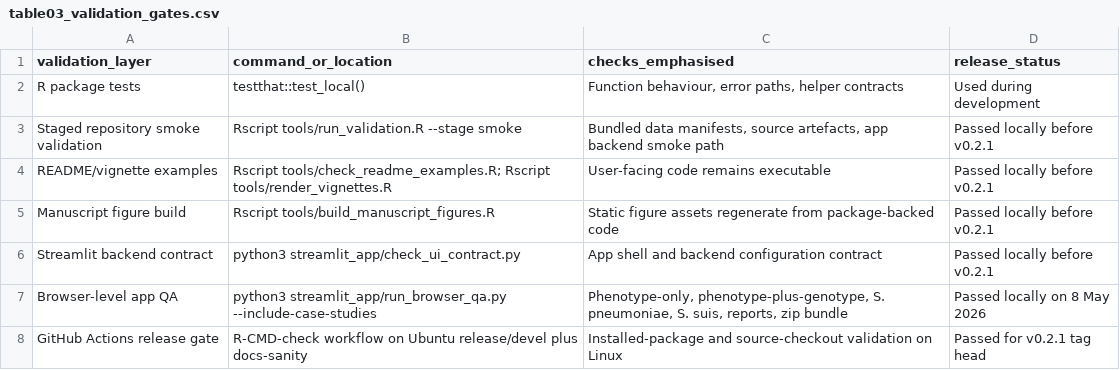
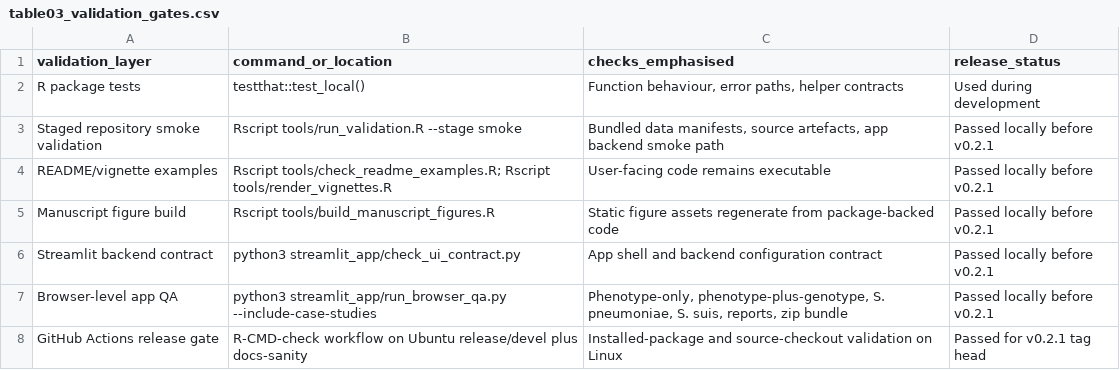
Before and after one commit to AndrewBalmer/AMRC-R-package, a CSV file: docs/manuscript-tables/table03_validation_gates.csv, drawn as a sheet.

```diff
--- a/docs/manuscript-tables/table03_validation_gates.csv
+++ b/docs/manuscript-tables/table03_validation_gates.csv
@@ -6,3 +6,3 @@
 "Streamlit backend contract","python3 streamlit_app/check_ui_contract.py","App shell and backend configuration contract","Passed locally before v0.2.1"
-"Browser-level app QA","python3 streamlit_app/run_browser_qa.py --include-case-studies","Phenotype-only, phenotype-plus-genotype, S. pneumoniae, S. suis, reports, zip bundle","Passed locally on 8 May 2026"
+"Browser-level app QA","python3 streamlit_app/run_browser_qa.py --include-case-studies","Phenotype-only, phenotype-plus-genotype, S. pneumoniae, S. suis, reports, zip bundle","Passed locally before v0.2.1"
 "GitHub Actions release gate","R-CMD-check workflow on Ubuntu release/devel plus docs-sanity","Installed-package and source-checkout validation on Linux","Passed for v0.2.1 tag head"
```
Also changed, not shown: docs/manuscript-tables/table02_example_datasets.csv, 5 other files.
